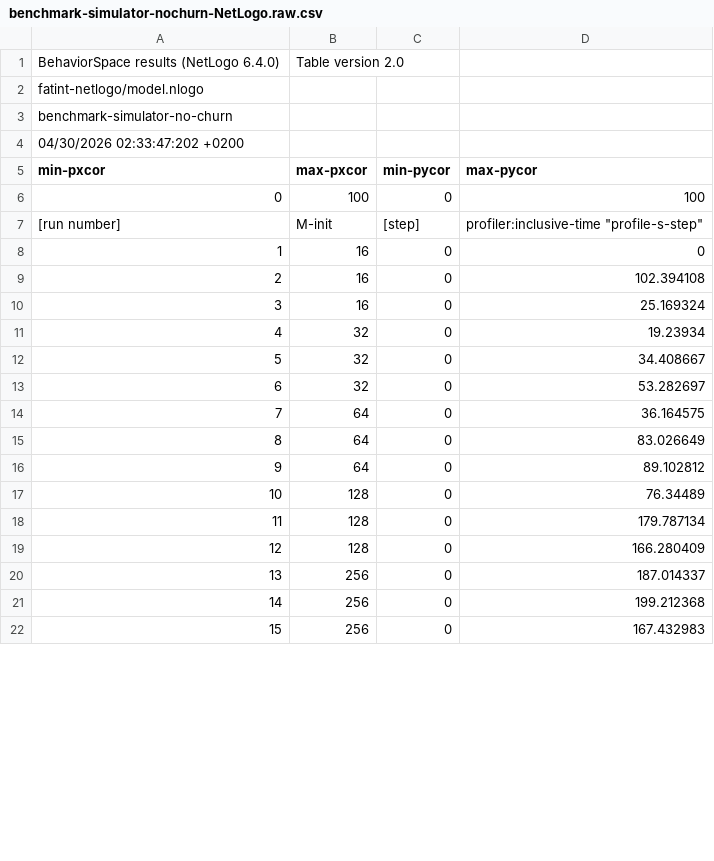
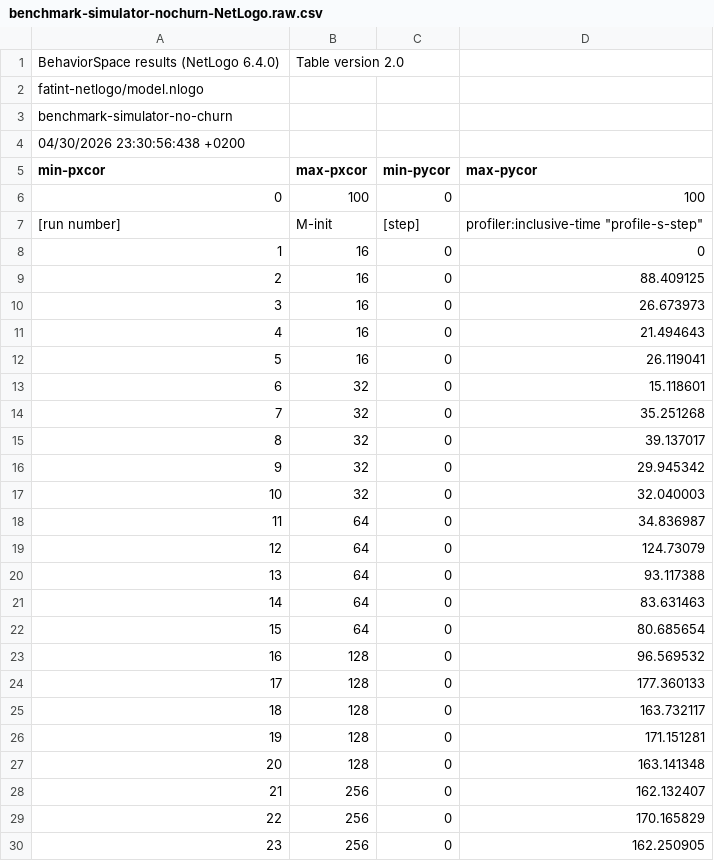
Before and after one commit to hamrik/fatint-thesis, a CSV file: thesis/data/benchmark-simulator-nochurn-NetLogo.raw.csv, drawn as a sheet; only a part is shown; addresses are those after the commit; the diff covers the shown part only; the diff names each change by its address in the sheet, - before the commit and + after, or states it on an @@ line.

```diff
--- a/thesis/data/benchmark-simulator-nochurn-NetLogo.raw.csv
+++ b/thesis/data/benchmark-simulator-nochurn-NetLogo.raw.csv
@@ column A (min-pxcor) renumbered between rows 4 and 45 @@
-D9 (max-pycor): 102.394108
+D9 (max-pycor): 88.409125
-D10 (max-pycor): 25.169324
+D10 (max-pycor): 26.673973
+row 11: 4 | 16 | 0 | 21.494643
+row 12: 5 | 16 | 0 | 26.119041
-D13 (max-pycor): 19.23934
+D13 (max-pycor): 15.118601
-D14 (max-pycor): 34.408667
+D14 (max-pycor): 35.251268
-D15 (max-pycor): 53.282697
+D15 (max-pycor): 39.137017
+row 16: 9 | 32 | 0 | 29.945342
+row 17: 10 | 32 | 0 | 32.040003
-D18 (max-pycor): 36.164575
+D18 (max-pycor): 34.836987
-D19 (max-pycor): 83.026649
+D19 (max-pycor): 124.73079
-D20 (max-pycor): 89.102812
+D20 (max-pycor): 93.117388
+row 21: 14 | 64 | 0 | 83.631463
+row 22: 15 | 64 | 0 | 80.685654
-D23 (max-pycor): 76.34489
+D23 (max-pycor): 96.569532
-D24 (max-pycor): 179.787134
+D24 (max-pycor): 177.360133
-D25 (max-pycor): 166.280409
+D25 (max-pycor): 163.732117
+row 26: 19 | 128 | 0 | 171.151281
+row 27: 20 | 128 | 0 | 163.141348
-D28 (max-pycor): 187.014337
+D28 (max-pycor): 162.132407
-D29 (max-pycor): 199.212368
+D29 (max-pycor): 170.165829
-D30 (max-pycor): 167.432983
+D30 (max-pycor): 162.250905
```
Also changed, not shown: 13 added rows and 9 edited cells elsewhere in this file, thesis/data/benchmark-simulator-churn-NetLogo.raw.csv, thesis/data/benchmark-species-counter-dfs-many-species-NetLogo.raw.csv, 31 other files.
